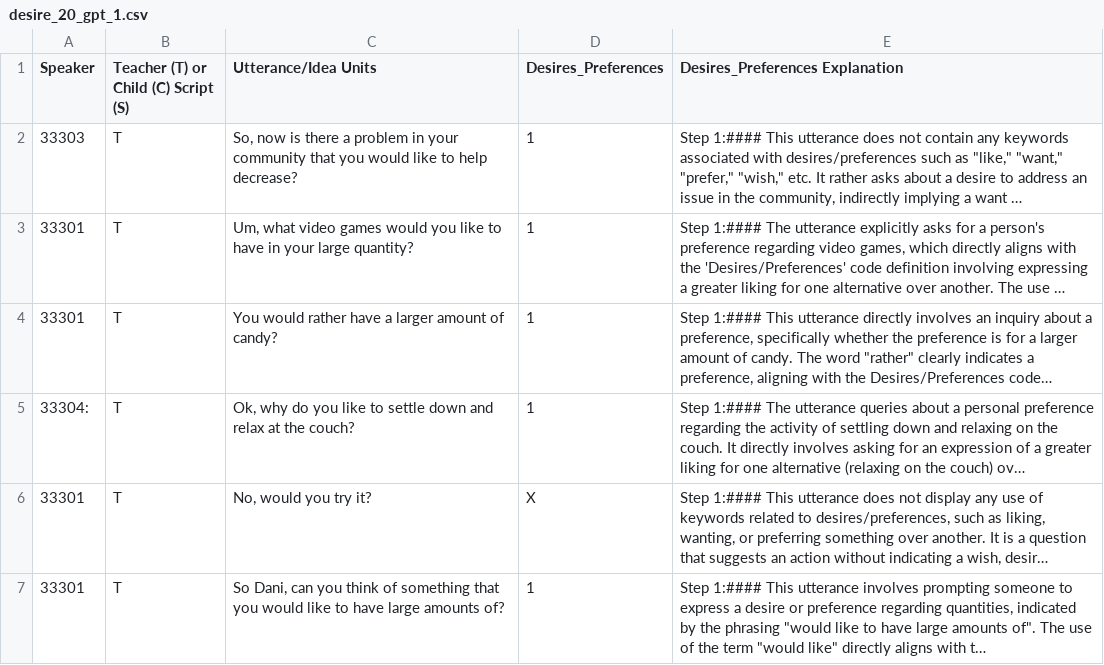
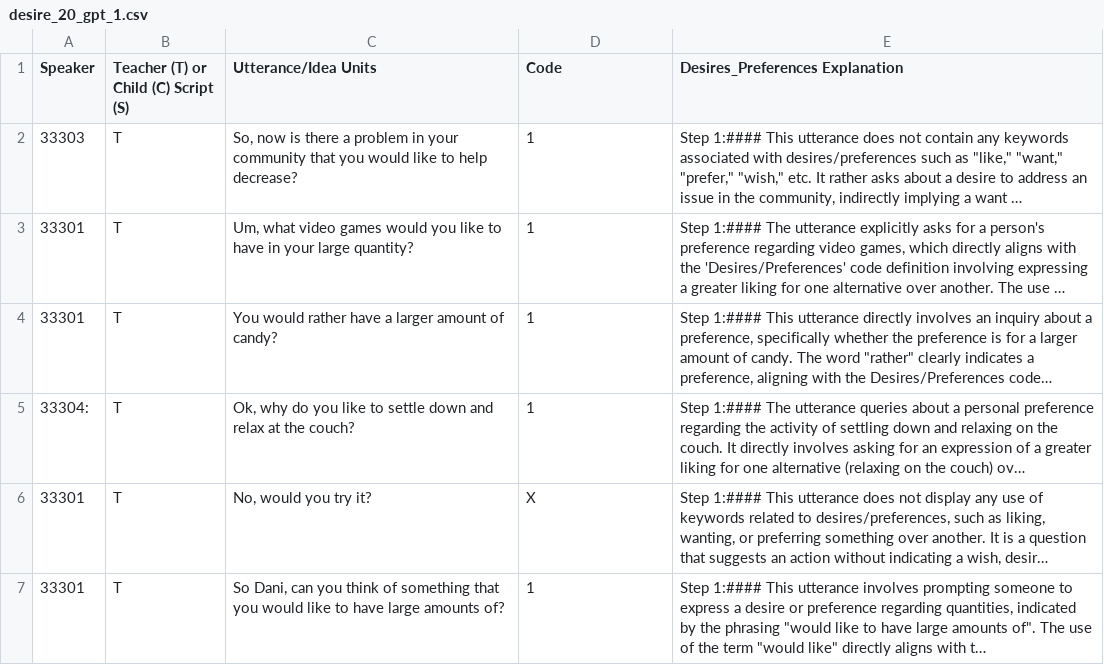
Before and after one commit to larrygrpolanco/SABR-automated-coding, a CSV file: data/desire_20_gpt_1.csv, drawn as a sheet; only a part is shown; long unchanged cells end in …; the diff names each change by its address in the sheet, - before the commit and + after, or states it on an @@ line.

```diff
--- a/data/desire_20_gpt_1.csv
+++ b/data/desire_20_gpt_1.csv
-D1: Desires_Preferences
+D1: Code
```
Also changed, not shown: data/cog_20_gpt_1.csv, data/comp_20_gpt_1.csv, 8 other files.
